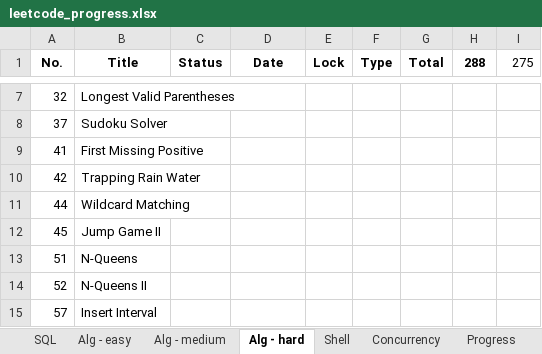
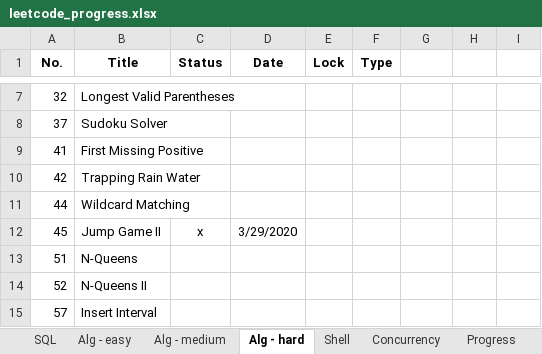
Before and after one commit to vwang0/Leetcode_Solutions, an Excel workbook: leetcode_progress.xlsx, sheet Alg - hard, drawn as a sheet; only a part is shown, gaps mark what is left out; values as stored, in another font and other column widths than the file's, no borders; the diff names each change by its address in the sheet, - before the commit and + after, or states it on an @@ line.

```diff
--- a/leetcode_progress.xlsx (sheet Alg - hard)
+++ b/leetcode_progress.xlsx (sheet Alg - hard)
-G1: Total
+G1: (empty)
-H1: 288
+H1: (empty)
-I1: 275
+I1: (empty)
-C12 (Status): (empty)
+C12 (Status): x
-D12 (Date): (empty)
+D12 (Date): 3/29/2020
```
Also changed, not shown: sheet Progress, sheet Concurrency, sheet Alg - easy, sheet Alg - medium, sheet Shell, sheet SQL, 1 other file.
